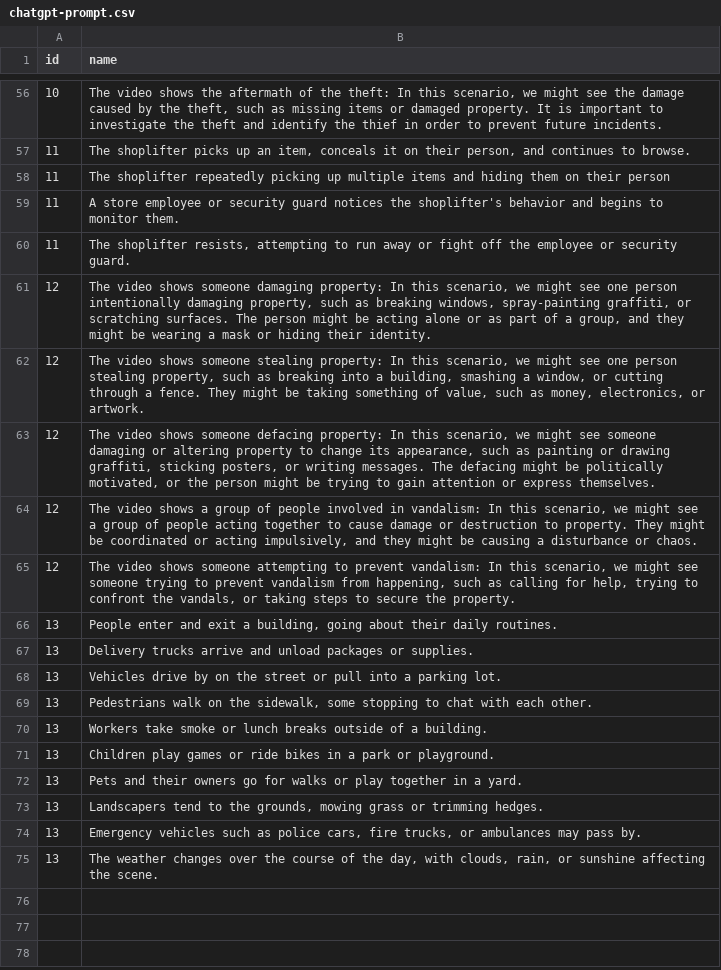
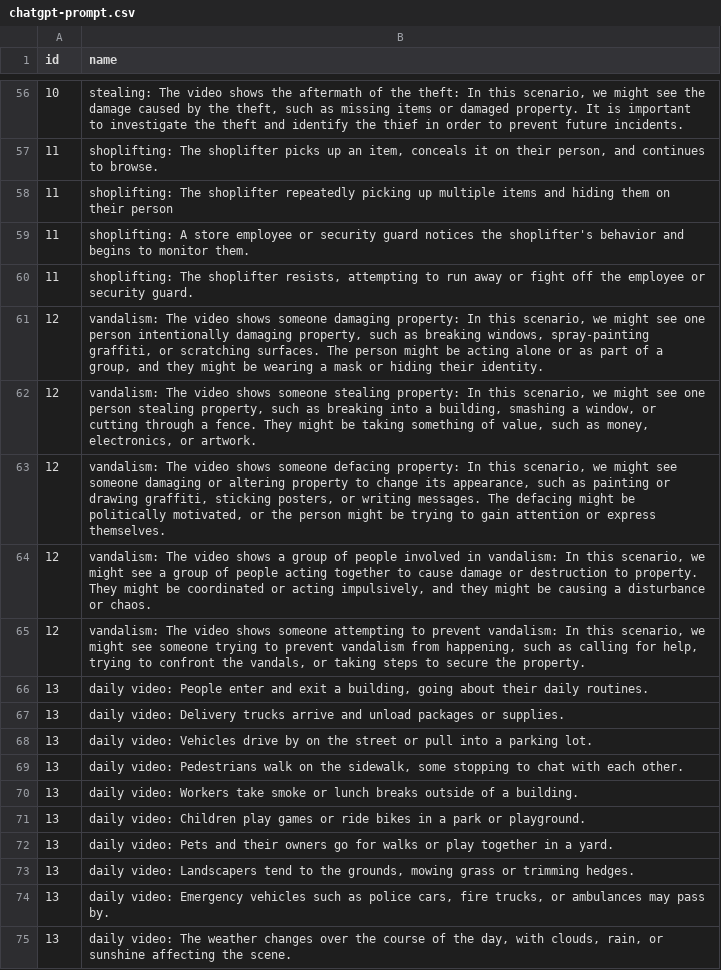
Before and after one commit to phamquang-hieu/VideoQ, a CSV file: X-CLIP/labels/chatgpt-prompt.csv, drawn as a sheet; only a part is shown, gaps mark what is left out; the diff covers the shown part only.

```diff
--- a/X-CLIP/labels/chatgpt-prompt.csv
+++ b/X-CLIP/labels/chatgpt-prompt.csv
@@ -56,20 +56,20 @@ id,name
-10,"The video shows the aftermath of the theft: In this scenario, we might see the damage caused by the theft, such as missing items or damaged property. It is important to investigate the theft and identify the thief in order to prevent future incidents."
-11,"The shoplifter picks up an item, conceals it on their person, and continues to browse."
-11,"The shoplifter repeatedly picking up multiple items and hiding them on their person"
-11,"A store employee or security guard notices the shoplifter's behavior and begins to monitor them."
-11,"The shoplifter resists, attempting to run away or fight off the employee or security guard."
-12,"The video shows someone damaging property: In this scenario, we might see one person intentionally damaging property, such as breaking windows, spray-painting graffiti, or scratching surfaces. The person might be acting alone or as part of a group, and they might be wearing a mask or hiding their identity."
-12,"The video shows someone stealing property: In this scenario, we might see one person stealing property, such as breaking into a building, smashing a window, or cutting through a fence. They might be taking something of value, such as money, electronics, or artwork."
-12,"The video shows someone defacing property: In this scenario, we might see someone damaging or altering property to change its appearance, such as painting or drawing graffiti, sticking posters, or writing messages. The defacing might be politically motivated, or the person might be trying to gain attention or express themselves."
-12,"The video shows a group of people involved in vandalism: In this scenario, we might see a group of people acting together to cause damage or destruction to property. They might be coordinated or acting impulsively, and they might be causing a disturbance or chaos."
-12,"The video shows someone attempting to prevent vandalism: In this scenario, we might see someone trying to prevent vandalism from happening, such as calling for help, trying to confront the vandals, or taking steps to secure the property."
-13,"People enter and exit a building, going about their daily routines."
-13,"Delivery trucks arrive and unload packages or supplies."
-13,"Vehicles drive by on the street or pull into a parking lot."
-13,"Pedestrians walk on the sidewalk, some stopping to chat with each other."
-13,"Workers take smoke or lunch breaks outside of a building."
-13,"Children play games or ride bikes in a park or playground."
-13,"Pets and their owners go for walks or play together in a yard."
-13,"Landscapers tend to the grounds, mowing grass or trimming hedges."
-13,"Emergency vehicles such as police cars, fire trucks, or ambulances may pass by."
-13,"The weather changes over the course of the day, with clouds, rain, or sunshine affecting the scene."
+10,"stealing: The video shows the aftermath of the theft: In this scenario, we might see the damage caused by the theft, such as missing items or damaged property. It is important to investigate the theft and identify the thief in order to prevent future incidents."
+11,"shoplifting: The shoplifter picks up an item, conceals it on their person, and continues to browse."
+11,"shoplifting: The shoplifter repeatedly picking up multiple items and hiding them on their person"
+11,"shoplifting: A store employee or security guard notices the shoplifter's behavior and begins to monitor them."
+11,"shoplifting: The shoplifter resists, attempting to run away or fight off the employee or security guard."
+12,"vandalism: The video shows someone damaging property: In this scenario, we might see one person intentionally damaging property, such as breaking windows, spray-painting graffiti, or scratching surfaces. The person might be acting alone or as part of a group, and they might be wearing a mask or hiding their identity."
+12,"vandalism: The video shows someone stealing property: In this scenario, we might see one person stealing property, such as breaking into a building, smashing a window, or cutting through a fence. They might be taking something of value, such as money, electronics, or artwork."
+12,"vandalism: The video shows someone defacing property: In this scenario, we might see someone damaging or altering property to change its appearance, such as painting or drawing graffiti, sticking posters, or writing messages. The defacing might be politically motivated, or the person might be trying to gain attention or express themselves."
+12,"vandalism: The video shows a group of people involved in vandalism: In this scenario, we might see a group of people acting together to cause damage or destruction to property. They might be coordinated or acting impulsively, and they might be causing a disturbance or chaos."
+12,"vandalism: The video shows someone attempting to prevent vandalism: In this scenario, we might see someone trying to prevent vandalism from happening, such as calling for help, trying to confront the vandals, or taking steps to secure the property."
+13,"daily video: People enter and exit a building, going about their daily routines."
+13,"daily video: Delivery trucks arrive and unload packages or supplies."
+13,"daily video: Vehicles drive by on the street or pull into a parking lot."
+13,"daily video: Pedestrians walk on the sidewalk, some stopping to chat with each other."
+13,"daily video: Workers take smoke or lunch breaks outside of a building."
+13,"daily video: Children play games or ride bikes in a park or playground."
+13,"daily video: Pets and their owners go for walks or play together in a yard."
+13,"daily video: Landscapers tend to the grounds, mowing grass or trimming hedges."
+13,"daily video: Emergency vehicles such as police cars, fire trucks, or ambulances may pass by."
+13,"daily video: The weather changes over the course of the day, with clouds, rain, or sunshine affecting the scene."
```
Also changed, not shown: 54 edited cells elsewhere in this file.
